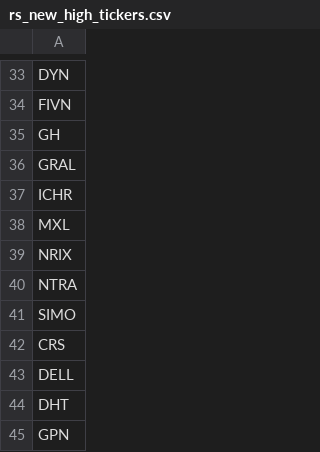
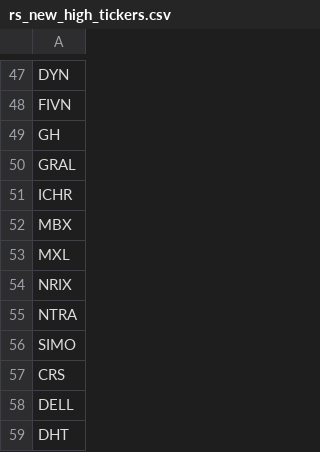
Before and after one commit to chinar-amrutkar/market-leaders, a CSV file: outputs/rs_new_high_tickers.csv, drawn as a sheet; only a part is shown, gaps mark what is left out; the shorter side is filled out with more unchanged rows; the diff covers the shown part only; the diff names each change by its address in the sheet, - before the commit and + after, or states it on an @@ line.

```diff
--- a/outputs/rs_new_high_tickers.csv
+++ b/outputs/rs_new_high_tickers.csv
+row 52: MBX
```
Also changed, not shown: 14 added rows, 6 removed rows, 31 moved rows and 2 edited cells elsewhere in this file, outputs/rs_new_high_details.csv, 3 other files.
